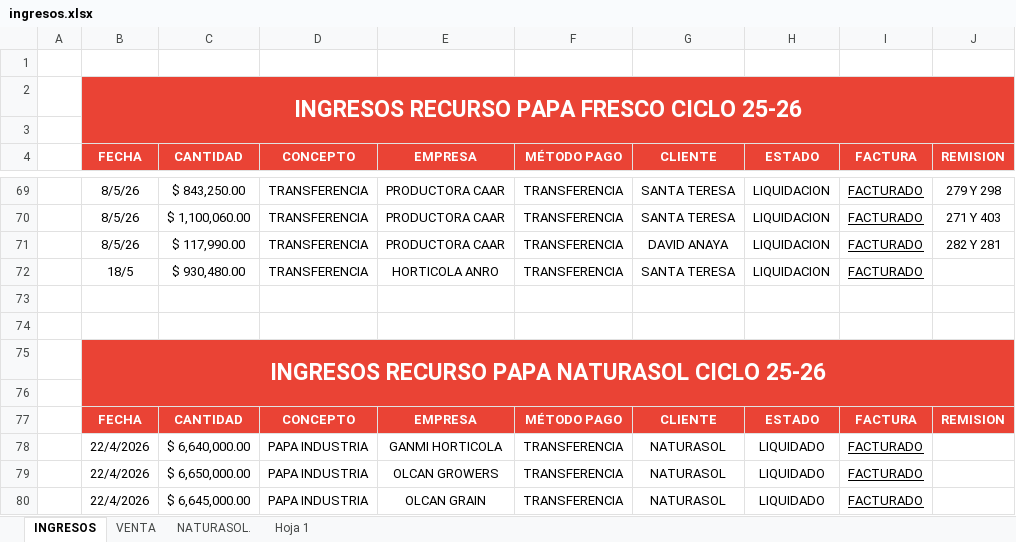
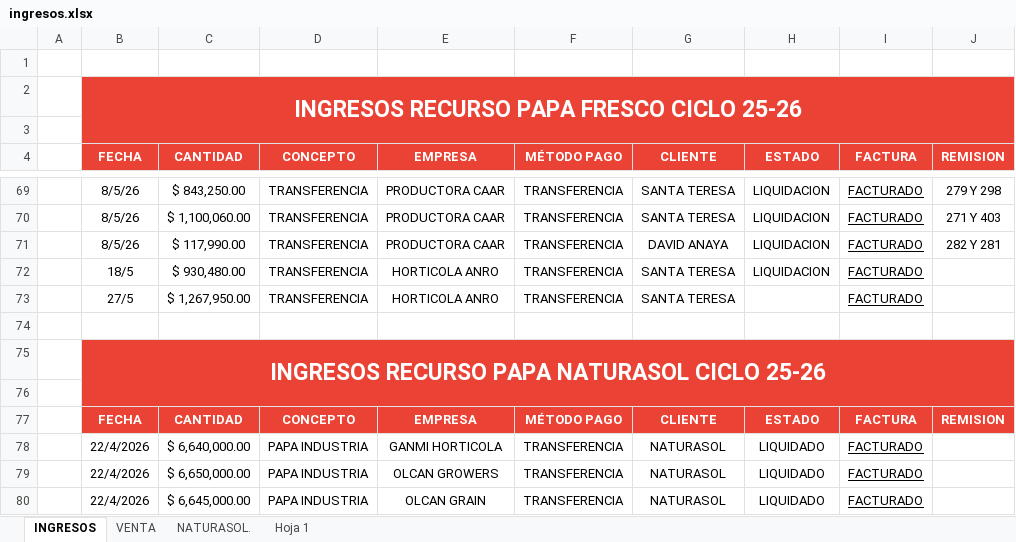
Before and after one commit to NormanProduce/Ciclo-25-26, an Excel workbook: ingresos.xlsx, sheet INGRESOS, drawn as a sheet; only a part is shown, gaps mark what is left out; values as stored, in another font and other column widths than the file's, no borders; charts and pictures not drawn; the diff names each change by its address in the sheet, - before the commit and + after, or states it on an @@ line.

```diff
--- a/ingresos.xlsx (sheet INGRESOS)
+++ b/ingresos.xlsx (sheet INGRESOS)
-row 73: (empty)
+row 73:  | 27/5 | $ 1,267,950.00 | TRANSFERENCIA | HORTICOLA ANRO | TRANSFERENCIA | SANTA TERESA |  | FACTURADO
```
Also changed, not shown: sheet VENTA, sheet Hoja 1.
